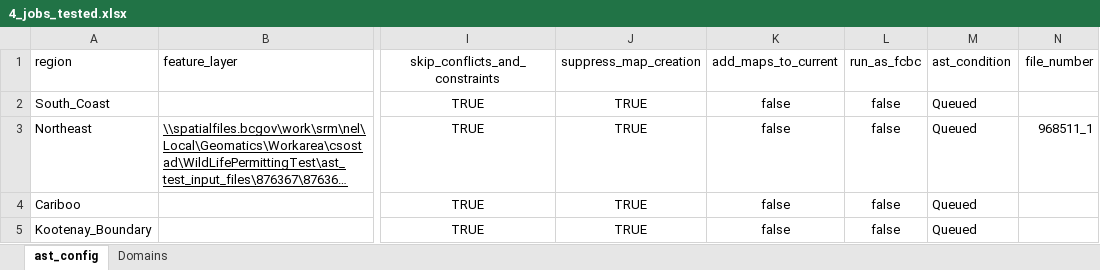
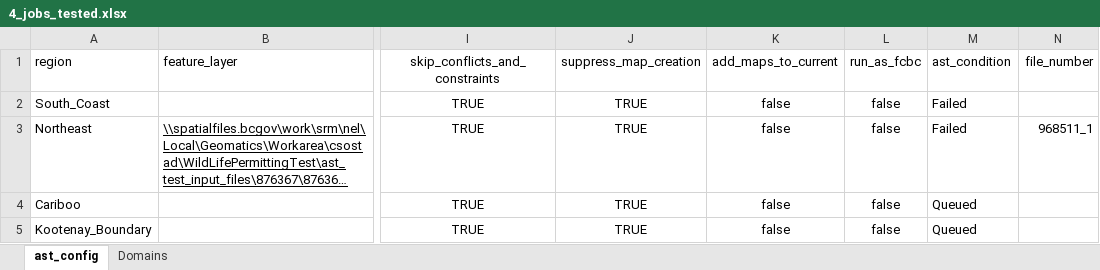
Before and after one commit to bcgov/gss_fish_wildlife, an Excel workbook: autoast/4_jobs_tested.xlsx, sheet ast_config, drawn as a sheet; only a part is shown, gaps mark what is left out; long unchanged cells end in …; values as stored, in another font and other column widths than the file's, no borders; table styles not drawn; the diff names each change by its address in the sheet, - before the commit and + after, or states it on an @@ line.

```diff
--- a/autoast/4_jobs_tested.xlsx (sheet ast_config)
+++ b/autoast/4_jobs_tested.xlsx (sheet ast_config)
-M2:M3 (ast_condition): Queued
+M2:M3 (ast_condition): Failed
```
Also changed, not shown: 3 other files.
